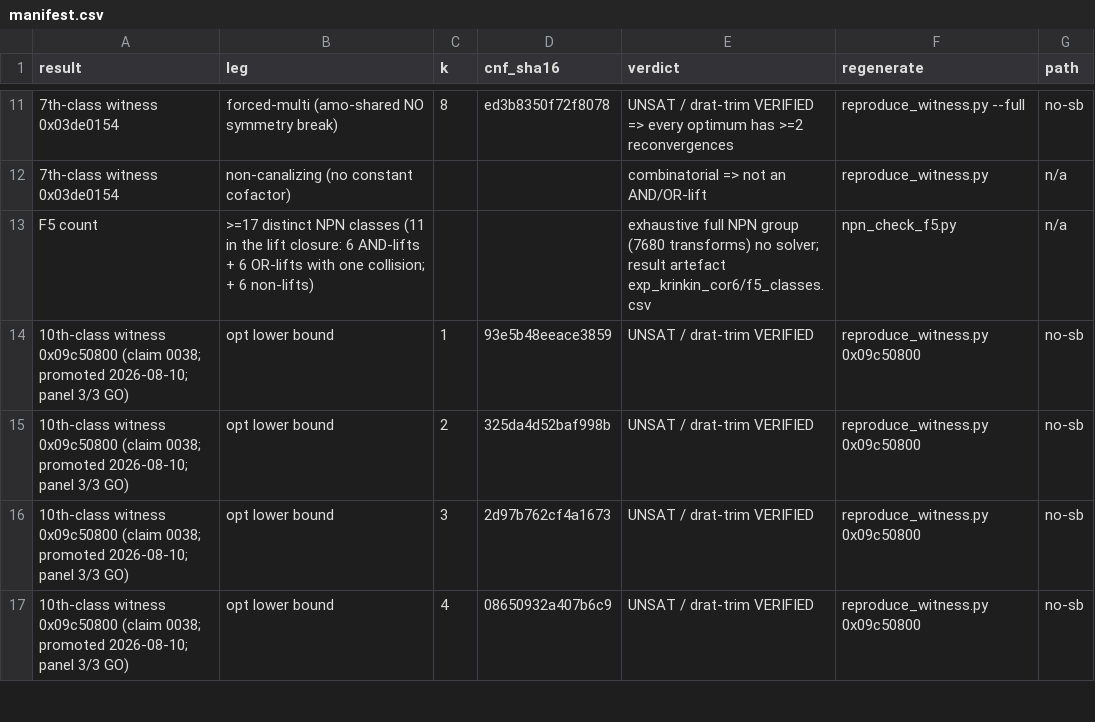
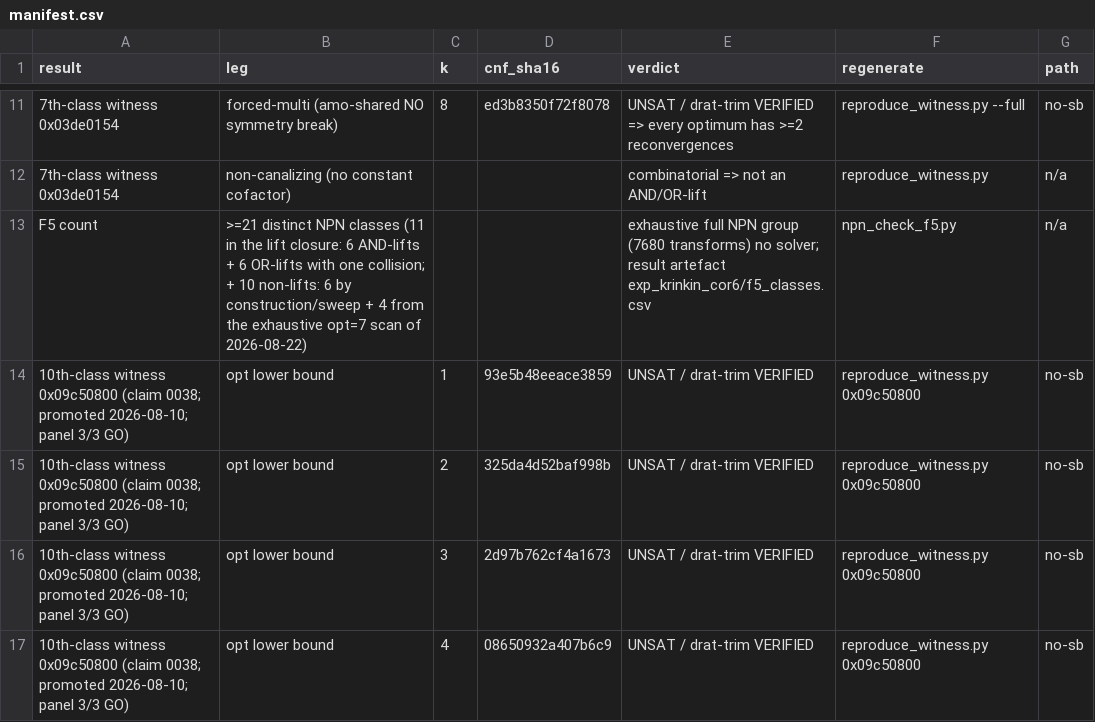
Before and after one commit to totobusnello/unit-gap-artefacts, a CSV file: theorem7/verify/manifest.csv, drawn as a sheet; only a part is shown, gaps mark what is left out.

```diff
--- a/theorem7/verify/manifest.csv
+++ b/theorem7/verify/manifest.csv
@@ -12,3 +12,3 @@ result,leg,k,cnf_sha16,verdict,regenerate,path
 7th-class witness 0x03de0154,non-canalizing (no constant cofactor),,,combinatorial => not an AND/OR-lift,reproduce_witness.py,n/a
-F5 count,>=17 distinct NPN classes (11 in the lift closure: 6 AND-lifts + 6 OR-lifts with one collision; + 6 non-lifts),,,exhaustive full NPN group (7680 transforms) no solver; result artefact exp_krinkin_cor6/f5_classes.csv,npn_check_f5.py,n/a
+F5 count,>=21 distinct NPN classes (11 in the lift closure: 6 AND-lifts + 6 OR-lifts with one collision; + 10 non-lifts: 6 by construction/sweep + 4 from the exhaustive opt=7 scan of 2026-08-22),,,exhaustive full NPN group (7680 transforms) no solver; result artefact exp_krinkin_cor6/f5_classes.csv,npn_check_f5.py,n/a
 10th-class witness 0x09c50800 (claim 0038; promoted 2026-08-10; panel 3/3 GO),opt lower bound,1,93e5b48eeace3859,UNSAT / drat-trim VERIFIED,reproduce_witness.py 0x09c50800,no-sb
```
Also changed, not shown: theorem7/verify/f5_classes.csv, 45 other files.
